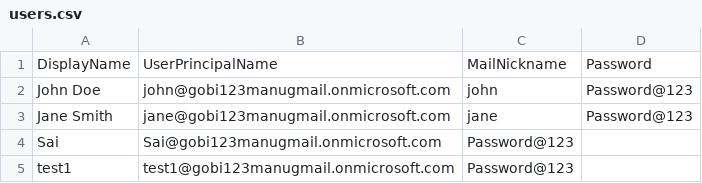
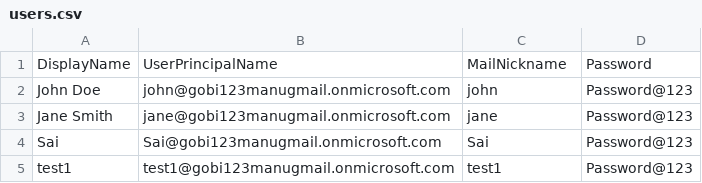
Before and after one commit to iam-saimanu/exchangemailboxes-automation, a CSV file: users.csv, drawn as a sheet.

Commit message:
Update users.csv

```diff
--- a/users.csv
+++ b/users.csv
@@ -3,3 +3,3 @@ John Doe,john@gobi123manugmail.onmicrosoft.com,john,Password@123
 Jane Smith,jane@gobi123manugmail.onmicrosoft.com,jane,Password@123
-Sai,Sai@gobi123manugmail.onmicrosoft.com,Password@123
-test1,test1@gobi123manugmail.onmicrosoft.com,Password@123
+Sai,Sai@gobi123manugmail.onmicrosoft.com,Sai,Password@123
+test1,test1@gobi123manugmail.onmicrosoft.com,test1,Password@123
```
